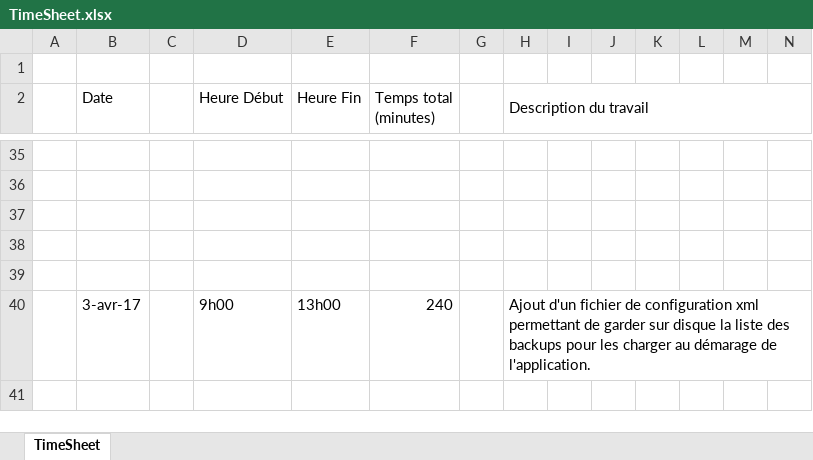
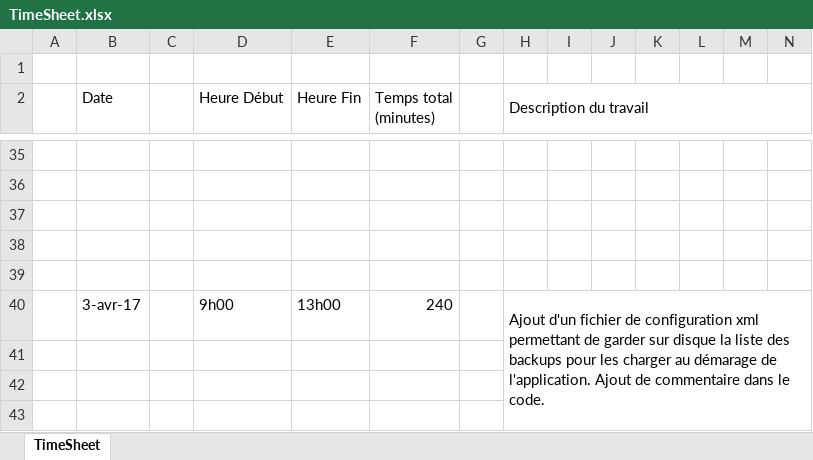
Before and after one commit to developeramarish/ProjectBackup, an Excel workbook: TimeSheet.xlsx, sheet TimeSheet, drawn as a sheet; only a part is shown, gaps mark what is left out; values as stored, in another font and other column widths than the file's, no borders; rows hold the shown columns only; the diff covers the shown part only; the diff names each change by its address in the sheet, - before the commit and + after, or states it on an @@ line.

```diff
--- a/TimeSheet.xlsx (sheet TimeSheet)
+++ b/TimeSheet.xlsx (sheet TimeSheet)
-H40 (Description du travail): …de l'application.
+H40 (Description du travail): …de l'application. Ajout de commentaire dans le code.
+row 41: (empty)
+row 42: (empty)
+row 43: (empty)
```
Also changed, not shown: 3 added rows and 3 edited cells elsewhere in this sheet, 5 other files.
